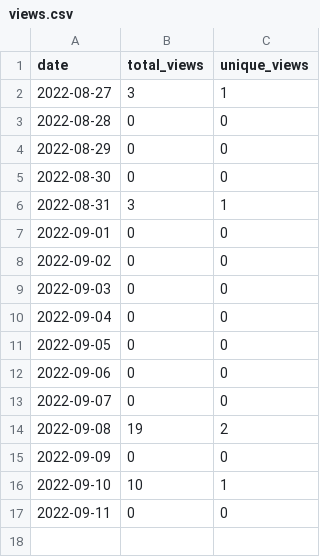
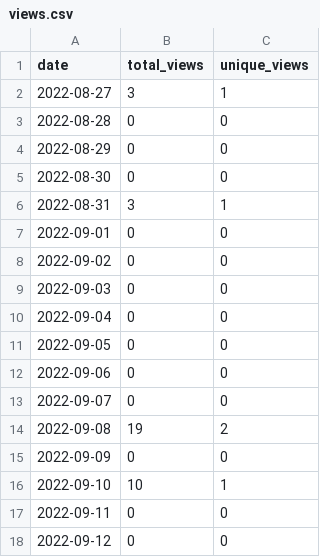
Before and after one commit to MatthewBentz/Comp2710, a CSV file: .traffic/views.csv, drawn as a sheet; the diff names each change by its address in the sheet, - before the commit and + after, or states it on an @@ line.

Commit message:
Updating repository traffic graph

```diff
--- a/.traffic/views.csv
+++ b/.traffic/views.csv
+row 18: 2022-09-12 | 0 | 0
```
Also changed, not shown: 4 other files.
